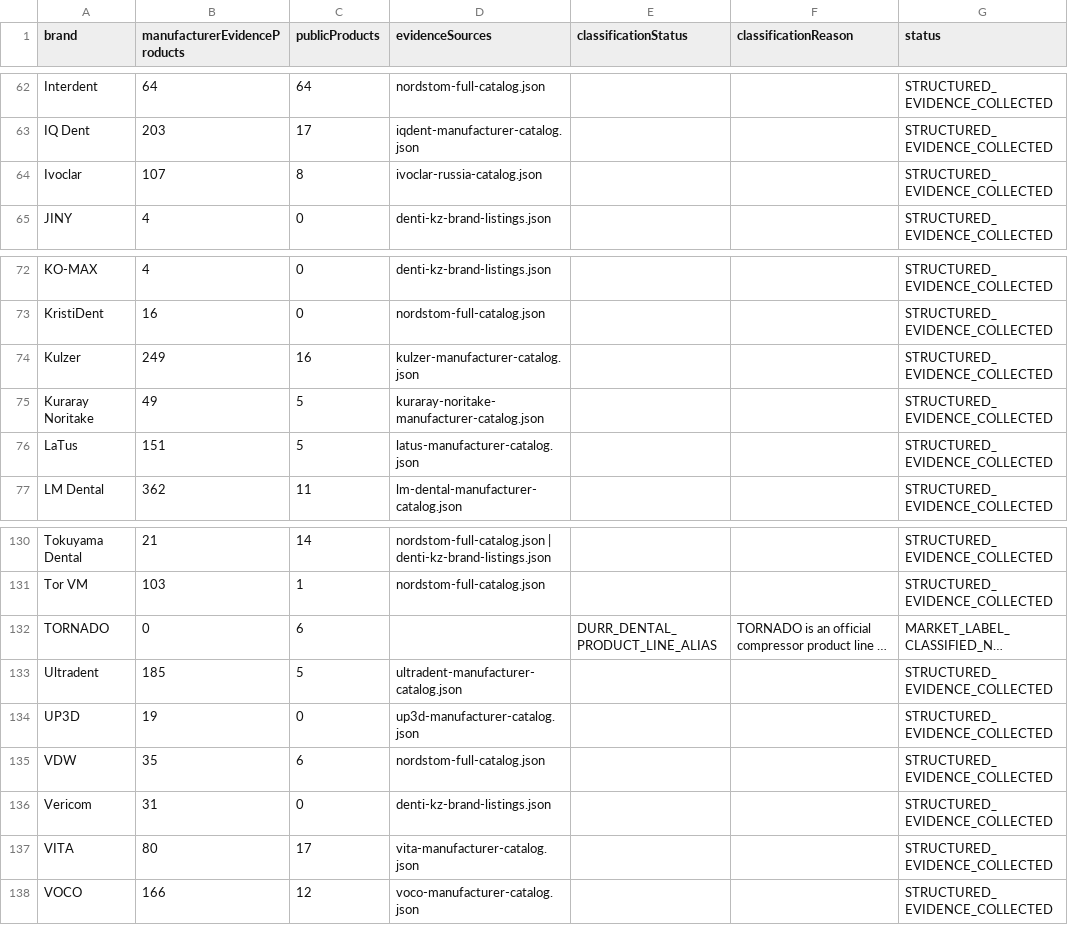
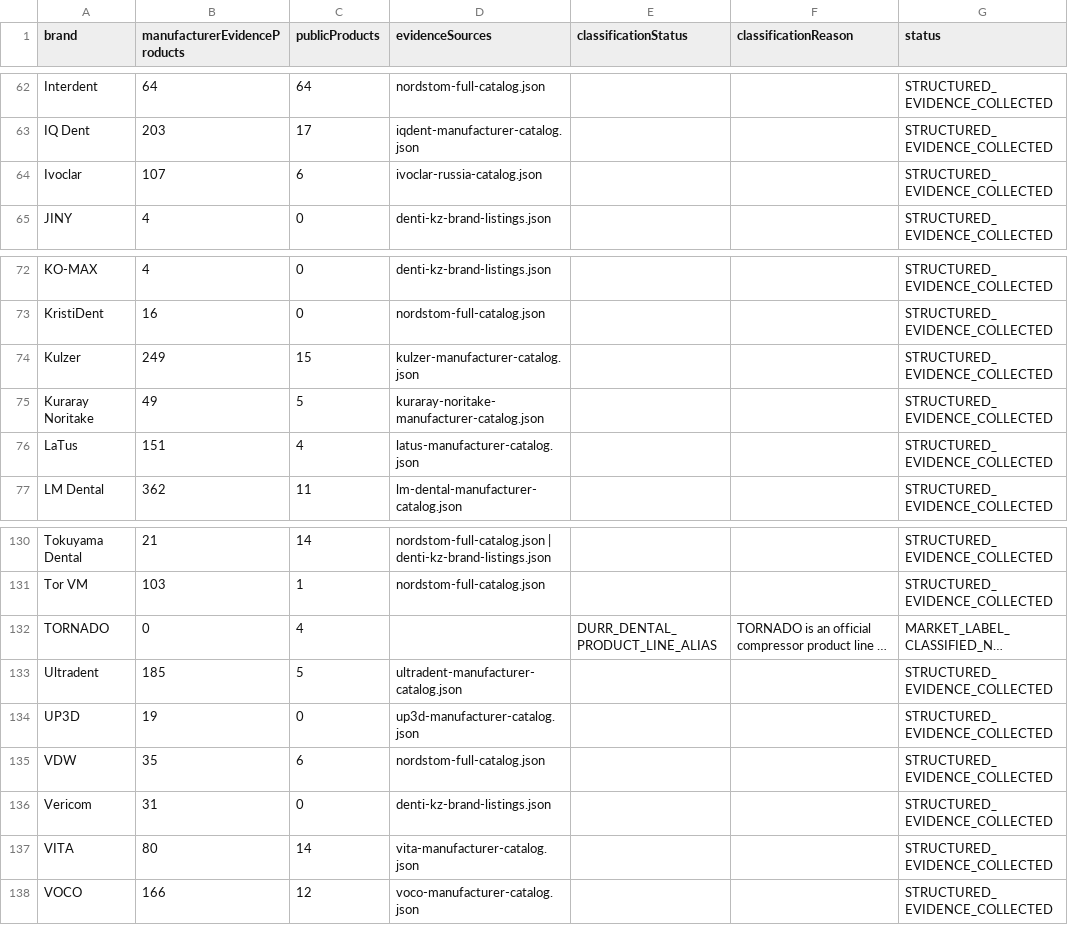
Before and after one commit to 999MAX20/dentmarket-kz, a CSV file: data/curation/kz-brand-catalog-coverage-queue.csv, drawn as a sheet; only a part is shown, gaps mark what is left out; long unchanged cells end in …; the diff names each change by its address in the sheet, - before the commit and + after, or states it on an @@ line.

```diff
--- a/data/curation/kz-brand-catalog-coverage-queue.csv
+++ b/data/curation/kz-brand-catalog-coverage-queue.csv
-C64 (publicProducts): 8
+C64 (publicProducts): 6
-C74 (publicProducts): 16
+C74 (publicProducts): 15
-C76 (publicProducts): 5
+C76 (publicProducts): 4
-C132 (publicProducts): 6
+C132 (publicProducts): 4
-C137 (publicProducts): 17
+C137 (publicProducts): 14
```
Also changed, not shown: data/reports/kz-market-brand-registry.csv, 3 other files.
